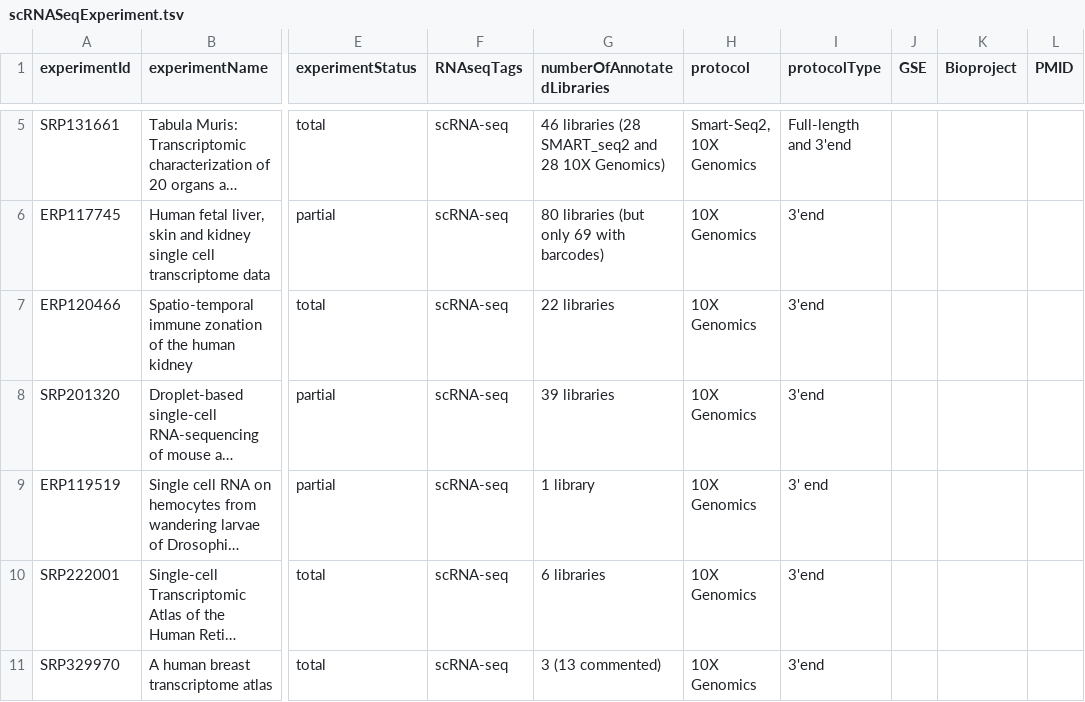
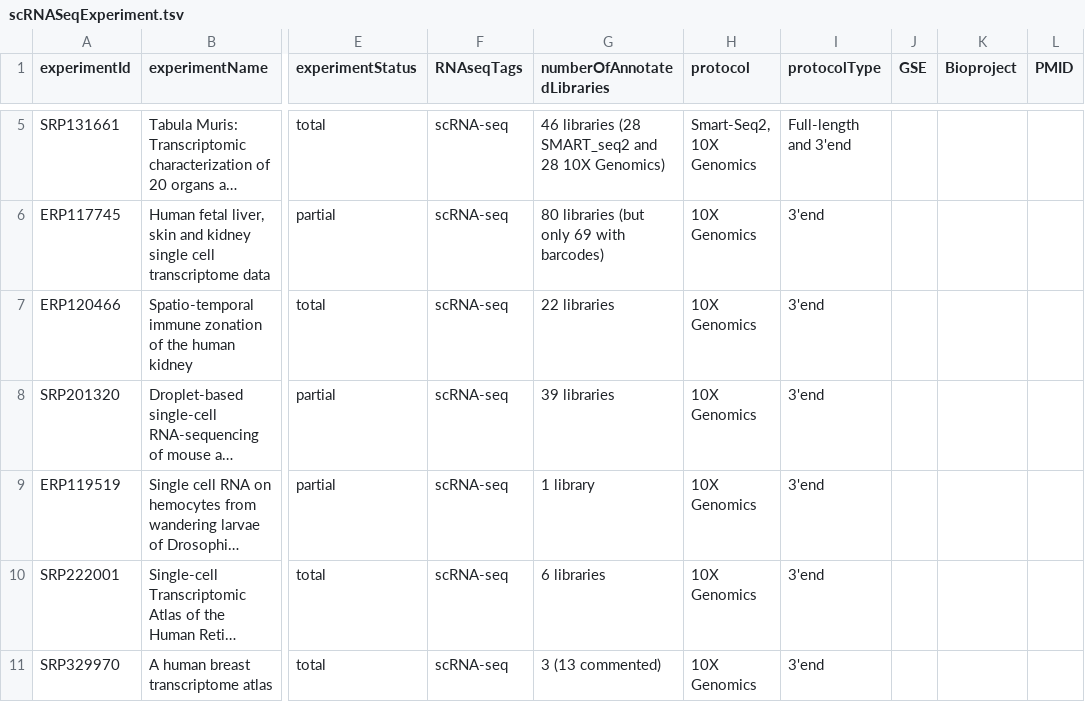
Before and after one commit to BgeeDB/bgee_pipeline, a TSV file: generated_files/scRNA_Seq/Target_based/scRNASeqExperiment.tsv, drawn as a sheet; only a part is shown, gaps mark what is left out; long unchanged cells end in …; the diff names each change by its address in the sheet, - before the commit and + after, or states it on an @@ line.

Commit message:
solved typo in the target based experiment file

```diff
--- a/generated_files/scRNA_Seq/Target_based/scRNASeqExperiment.tsv
+++ b/generated_files/scRNA_Seq/Target_based/scRNASeqExperiment.tsv
-I9 (protocolType): 3' end
+I9 (protocolType): 3'end
```
